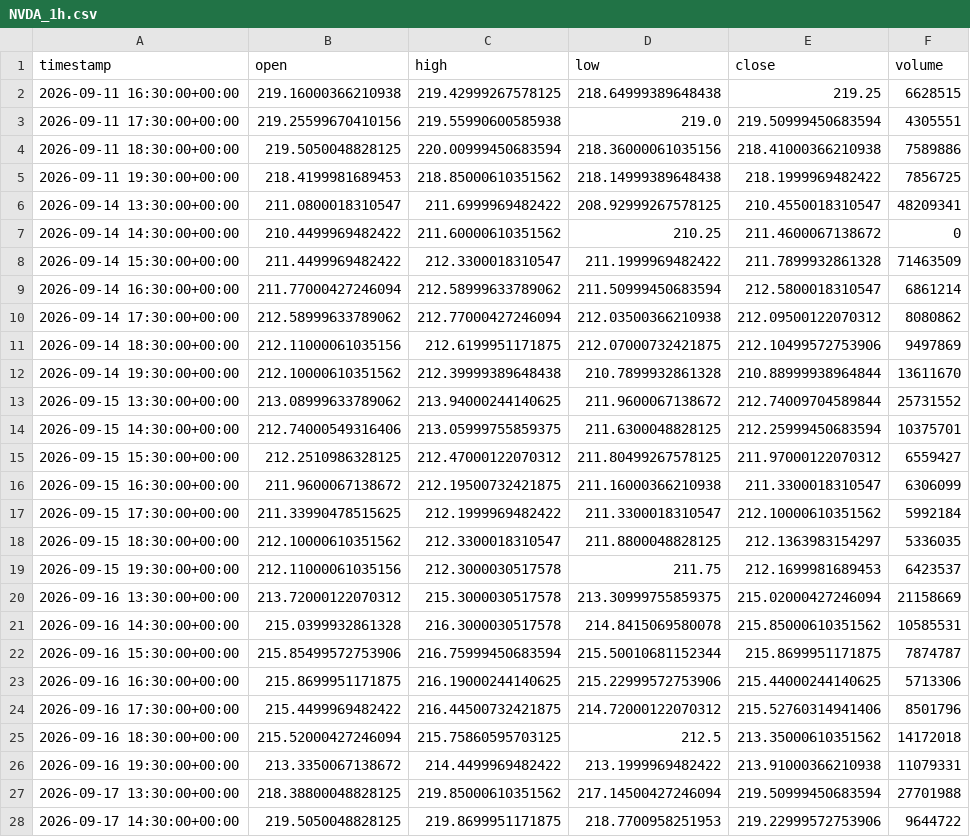
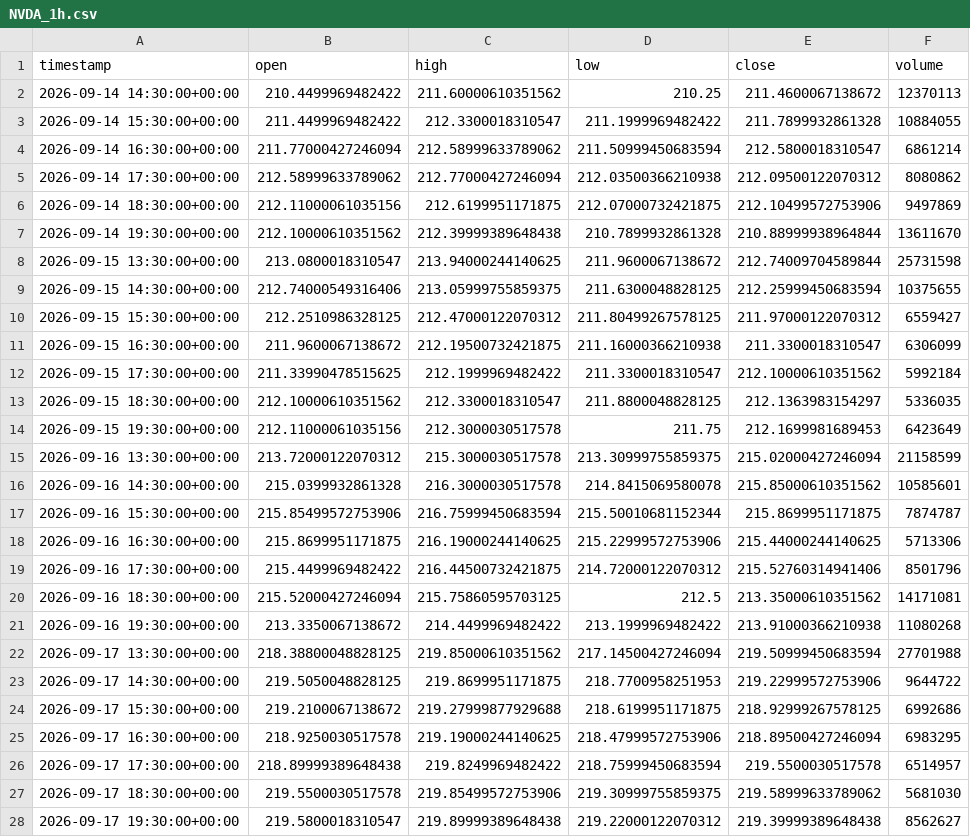
Before and after one commit to maraky122/mesa-brooks, a CSV file: data/ohlc/NVDA_1h.csv, drawn as a sheet; only a part is shown; the shorter side is filled out with more unchanged rows; the diff covers the shown part only.

```diff
--- a/data/ohlc/NVDA_1h.csv
+++ b/data/ohlc/NVDA_1h.csv
@@ -1,9 +1,4 @@
 timestamp,open,high,low,close,volume
-2026-09-11 16:30:00+00:00,219.16000366210938,219.42999267578125,218.64999389648438,219.25,6628515
-2026-09-11 17:30:00+00:00,219.25599670410156,219.55990600585938,219.0,219.50999450683594,4305551
-2026-09-11 18:30:00+00:00,219.5050048828125,220.00999450683594,218.36000061035156,218.41000366210938,7589886
-2026-09-11 19:30:00+00:00,218.4199981689453,218.85000610351562,218.14999389648438,218.1999969482422,7856725
-2026-09-14 13:30:00+00:00,211.0800018310547,211.6999969482422,208.92999267578125,210.4550018310547,48209341
-2026-09-14 14:30:00+00:00,210.4499969482422,211.60000610351562,210.25,211.4600067138672,0
-2026-09-14 15:30:00+00:00,211.4499969482422,212.3300018310547,211.1999969482422,211.7899932861328,71463509
+2026-09-14 14:30:00+00:00,210.4499969482422,211.60000610351562,210.25,211.4600067138672,12370113
+2026-09-14 15:30:00+00:00,211.4499969482422,212.3300018310547,211.1999969482422,211.7899932861328,10884055
 2026-09-14 16:30:00+00:00,211.77000427246094,212.58999633789062,211.50999450683594,212.5800018310547,6861214
@@ -12,4 +7,4 @@ timestamp,open,high,low,close,volume
 2026-09-14 19:30:00+00:00,212.10000610351562,212.39999389648438,210.7899932861328,210.88999938964844,13611670
-2026-09-15 13:30:00+00:00,213.08999633789062,213.94000244140625,211.9600067138672,212.74009704589844,25731552
-2026-09-15 14:30:00+00:00,212.74000549316406,213.05999755859375,211.6300048828125,212.25999450683594,10375701
+2026-09-15 13:30:00+00:00,213.0800018310547,213.94000244140625,211.9600067138672,212.74009704589844,25731598
+2026-09-15 14:30:00+00:00,212.74000549316406,213.05999755859375,211.6300048828125,212.25999450683594,10375655
 2026-09-15 15:30:00+00:00,212.2510986328125,212.47000122070312,211.80499267578125,211.97000122070312,6559427
@@ -18,5 +13,5 @@ timestamp,open,high,low,close,volume
 2026-09-15 18:30:00+00:00,212.10000610351562,212.3300018310547,211.8800048828125,212.1363983154297,5336035
-2026-09-15 19:30:00+00:00,212.11000061035156,212.3000030517578,211.75,212.1699981689453,6423537
-2026-09-16 13:30:00+00:00,213.72000122070312,215.3000030517578,213.30999755859375,215.02000427246094,21158669
-2026-09-16 14:30:00+00:00,215.0399932861328,216.3000030517578,214.8415069580078,215.85000610351562,10585531
+2026-09-15 19:30:00+00:00,212.11000061035156,212.3000030517578,211.75,212.1699981689453,6423649
+2026-09-16 13:30:00+00:00,213.72000122070312,215.3000030517578,213.30999755859375,215.02000427246094,21158599
+2026-09-16 14:30:00+00:00,215.0399932861328,216.3000030517578,214.8415069580078,215.85000610351562,10585601
 2026-09-16 15:30:00+00:00,215.85499572753906,216.75999450683594,215.50010681152344,215.8699951171875,7874787
@@ -24,4 +19,4 @@ timestamp,open,high,low,close,volume
 2026-09-16 17:30:00+00:00,215.4499969482422,216.44500732421875,214.72000122070312,215.52760314941406,8501796
-2026-09-16 18:30:00+00:00,215.52000427246094,215.75860595703125,212.5,213.35000610351562,14172018
-2026-09-16 19:30:00+00:00,213.3350067138672,214.4499969482422,213.1999969482422,213.91000366210938,11079331
+2026-09-16 18:30:00+00:00,215.52000427246094,215.75860595703125,212.5,213.35000610351562,14171081
+2026-09-16 19:30:00+00:00,213.3350067138672,214.4499969482422,213.1999969482422,213.91000366210938,11080268
 2026-09-17 13:30:00+00:00,218.38800048828125,219.85000610351562,217.14500427246094,219.50999450683594,27701988
```
Also changed, not shown: 5 added rows and 84 edited cells elsewhere in this file, data/ohlc/CLF_1h.csv, data/ohlc/CLF_4h.csv, 26 other files.
